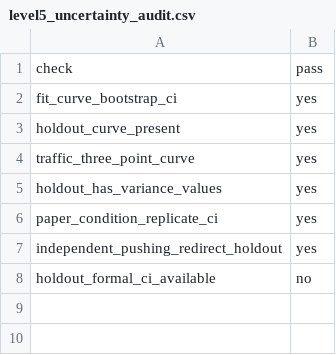
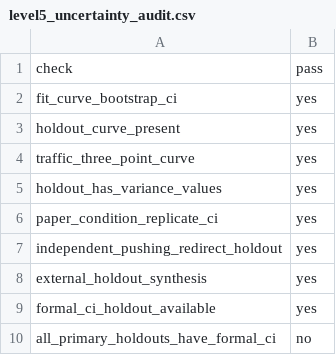
Before and after one commit to s9213712/ant-colony-sim, a CSV file: outputs/level5_uncertainty_audit.csv, drawn as a sheet.

Commit message:
Add Level 5 external holdout synthesis

```diff
--- a/outputs/level5_uncertainty_audit.csv
+++ b/outputs/level5_uncertainty_audit.csv
@@ -7,2 +7,4 @@ paper_condition_replicate_ci,yes
 independent_pushing_redirect_holdout,yes
-holdout_formal_ci_available,no
+external_holdout_synthesis,yes
+formal_ci_holdout_available,yes
+all_primary_holdouts_have_formal_ci,no
```
Also changed, not shown: 11 other files.
